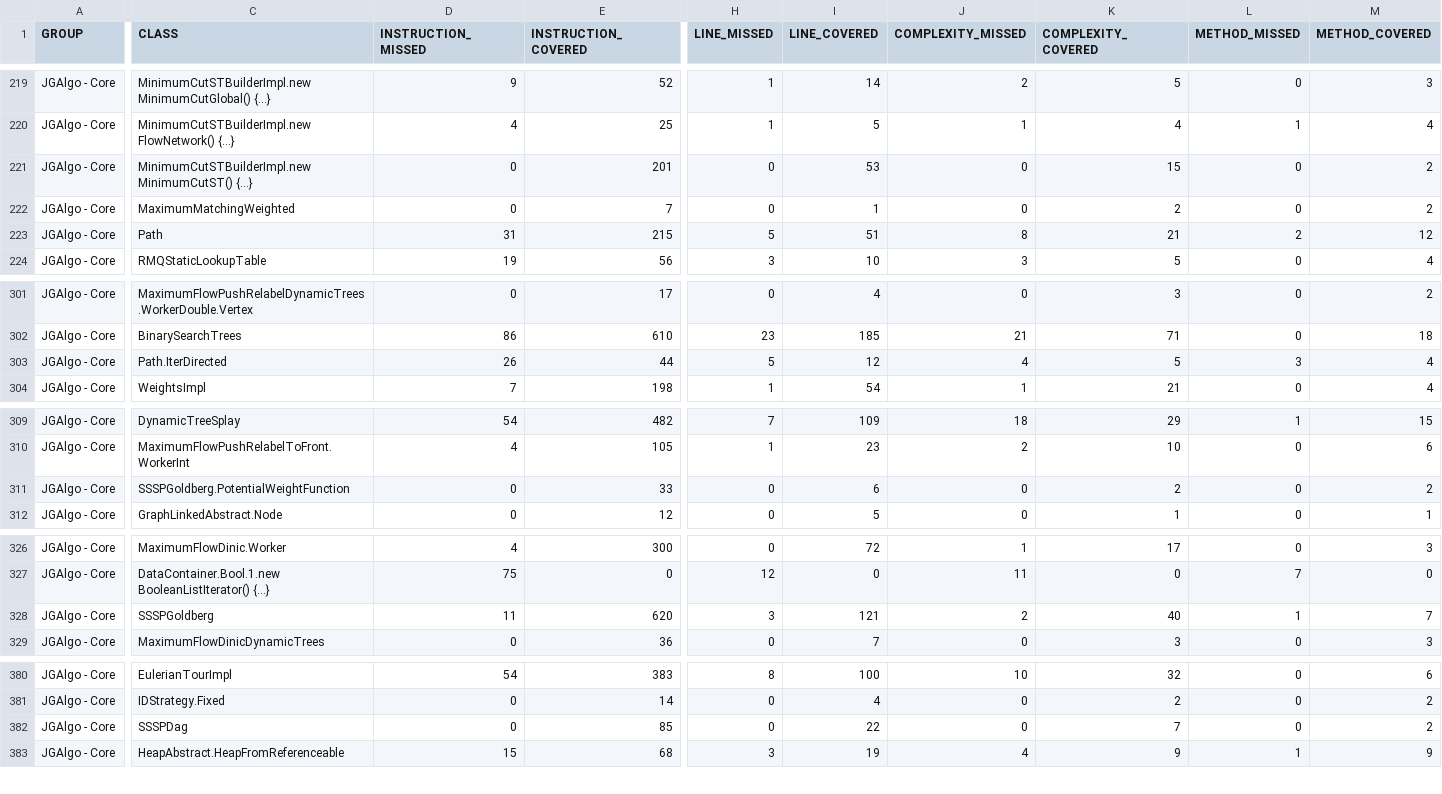
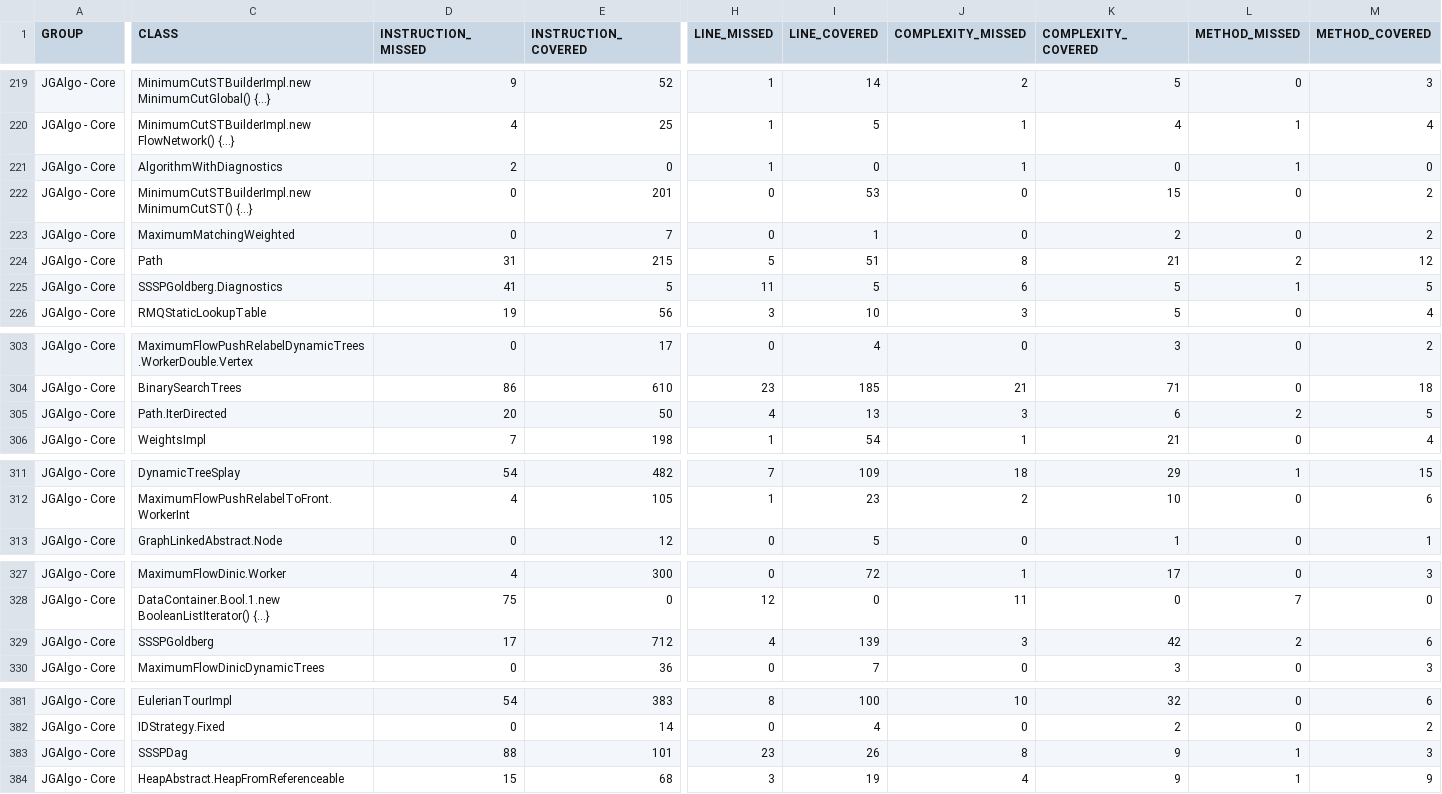
Before and after one commit to barakugav/JGAlgo, a CSV file: jacoco.csv, drawn as a sheet; only a part is shown, gaps mark what is left out; removed rows and columns are numbered as before the commit, all else as after; rows hold the shown columns only; the diff covers the shown part only; the diff names each change by its address in the sheet, - before the commit and + after, or states it on an @@ line.

Commit message:
Deploying to coverage from @ barakugav/JGAlgo@437b7c8a3ea60a91e1473f166d4447d8a9c9029b 🚀

```diff
--- a/jacoco.csv
+++ b/jacoco.csv
+row 221: JGAlgo - Core | AlgorithmWithDiagnostics | 2 | 0 | 1 | 0 | 1 | 0 | 1 | 0
+row 225: JGAlgo - Core | SSSPGoldberg.Diagnostics | 41 | 5 | 11 | 5 | 6 | 5 | 1 | 5
-D305 (INSTRUCTION_MISSED): 26
+D305 (INSTRUCTION_MISSED): 20
-E305 (INSTRUCTION_COVERED): 44
+E305 (INSTRUCTION_COVERED): 50
-H305 (LINE_MISSED): 5
+H305 (LINE_MISSED): 4
-I305 (LINE_COVERED): 12
+I305 (LINE_COVERED): 13
-J305 (COMPLEXITY_MISSED): 4
+J305 (COMPLEXITY_MISSED): 3
-K305 (COMPLEXITY_COVERED): 5
+K305 (COMPLEXITY_COVERED): 6
-L305 (METHOD_MISSED): 3
+L305 (METHOD_MISSED): 2
-M305 (METHOD_COVERED): 4
+M305 (METHOD_COVERED): 5
-row 311: JGAlgo - Core | SSSPGoldberg.PotentialWeightFunction | 0 | 33 | 0 | 6 | 0 | 2 | 0 | 2
-D329 (INSTRUCTION_MISSED): 11
+D329 (INSTRUCTION_MISSED): 17
-E329 (INSTRUCTION_COVERED): 620
+E329 (INSTRUCTION_COVERED): 712
-H329 (LINE_MISSED): 3
+H329 (LINE_MISSED): 4
-I329 (LINE_COVERED): 121
+I329 (LINE_COVERED): 139
-J329 (COMPLEXITY_MISSED): 2
+J329 (COMPLEXITY_MISSED): 3
-K329 (COMPLEXITY_COVERED): 40
+K329 (COMPLEXITY_COVERED): 42
-L329 (METHOD_MISSED): 1
+L329 (METHOD_MISSED): 2
-M329 (METHOD_COVERED): 7
+M329 (METHOD_COVERED): 6
-D383 (INSTRUCTION_MISSED): 0
+D383 (INSTRUCTION_MISSED): 88
-E383 (INSTRUCTION_COVERED): 85
+E383 (INSTRUCTION_COVERED): 101
-H383 (LINE_MISSED): 0
+H383 (LINE_MISSED): 23
-I383 (LINE_COVERED): 22
+I383 (LINE_COVERED): 26
-J383 (COMPLEXITY_MISSED): 0
+J383 (COMPLEXITY_MISSED): 8
-K383 (COMPLEXITY_COVERED): 7
+K383 (COMPLEXITY_COVERED): 9
-L383 (METHOD_MISSED): 0
+L383 (METHOD_MISSED): 1
-M383 (METHOD_COVERED): 2
+M383 (METHOD_COVERED): 3
```
Also changed, not shown: 3 edited cells elsewhere in this file, 17 other files.
